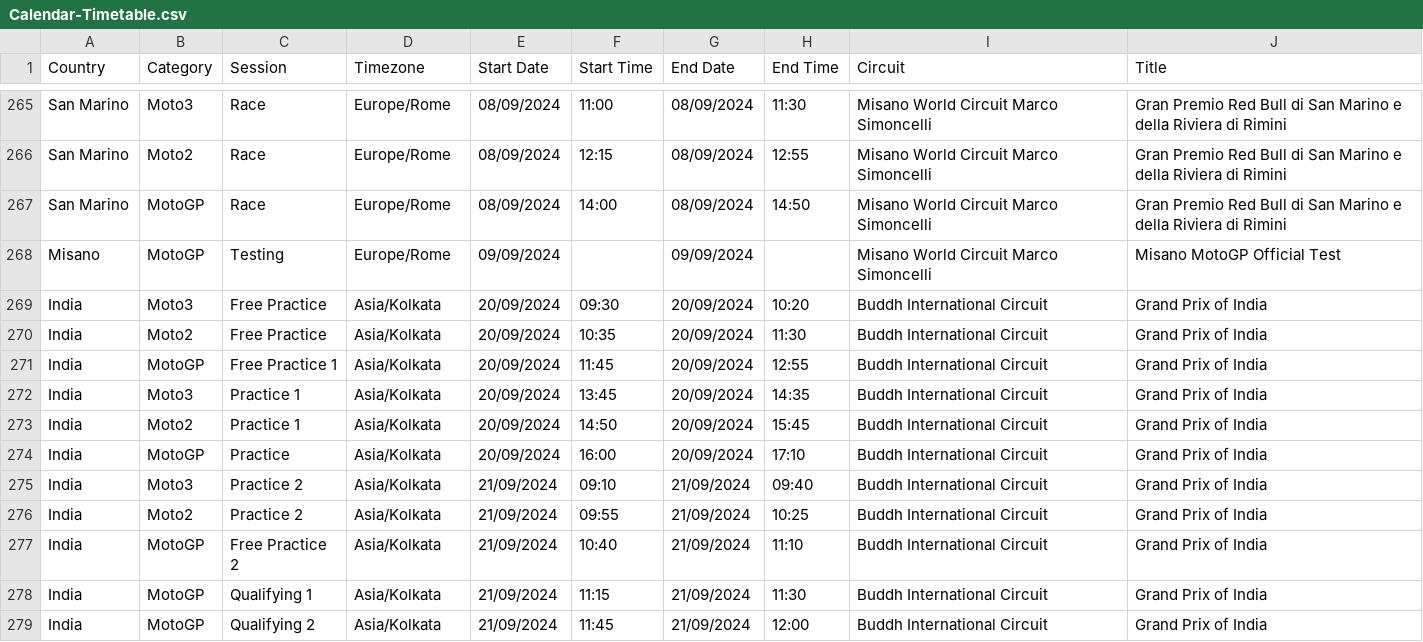
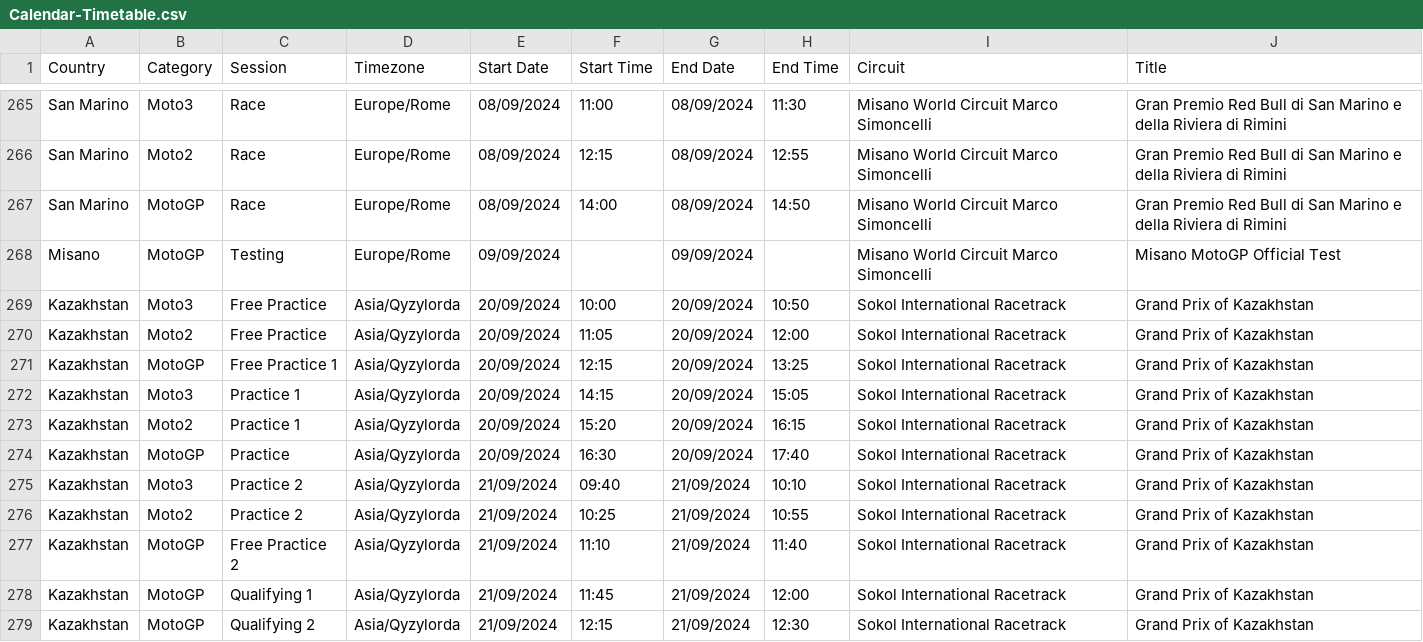
Before and after one commit to robinvenables/calendars, a CSV file: motogp/MotoGP/Calendar-Timetable.csv, drawn as a sheet; only a part is shown, gaps mark what is left out; the diff covers the shown part only.

Commit message:
Replace India with Kazakhstan

```diff
--- a/motogp/MotoGP/Calendar-Timetable.csv
+++ b/motogp/MotoGP/Calendar-Timetable.csv
@@ -268,12 +268,12 @@ San Marino,MotoGP,Race,Europe/Rome,08/09/2024,14:00,08/09/2024,14:50,Misano Worl
 Misano,MotoGP,Testing,Europe/Rome,09/09/2024,,09/09/2024,,Misano World Circuit Marco Simoncelli,Misano MotoGP Official Test
-India,Moto3,Free Practice,Asia/Kolkata,20/09/2024,09:30,20/09/2024,10:20,Buddh International Circuit,Grand Prix of India
-India,Moto2,Free Practice,Asia/Kolkata,20/09/2024,10:35,20/09/2024,11:30,Buddh International Circuit,Grand Prix of India
-India,MotoGP,Free Practice 1,Asia/Kolkata,20/09/2024,11:45,20/09/2024,12:55,Buddh International Circuit,Grand Prix of India
-India,Moto3,Practice 1,Asia/Kolkata,20/09/2024,13:45,20/09/2024,14:35,Buddh International Circuit,Grand Prix of India
-India,Moto2,Practice 1,Asia/Kolkata,20/09/2024,14:50,20/09/2024,15:45,Buddh International Circuit,Grand Prix of India
-India,MotoGP,Practice,Asia/Kolkata,20/09/2024,16:00,20/09/2024,17:10,Buddh International Circuit,Grand Prix of India
-India,Moto3,Practice 2,Asia/Kolkata,21/09/2024,09:10,21/09/2024,09:40,Buddh International Circuit,Grand Prix of India
-India,Moto2,Practice 2,Asia/Kolkata,21/09/2024,09:55,21/09/2024,10:25,Buddh International Circuit,Grand Prix of India
-India,MotoGP,Free Practice 2,Asia/Kolkata,21/09/2024,10:40,21/09/2024,11:10,Buddh International Circuit,Grand Prix of India
-India,MotoGP,Qualifying 1,Asia/Kolkata,21/09/2024,11:15,21/09/2024,11:30,Buddh International Circuit,Grand Prix of India
-India,MotoGP,Qualifying 2,Asia/Kolkata,21/09/2024,11:45,21/09/2024,12:00,Buddh International Circuit,Grand Prix of India
+Kazakhstan,Moto3,Free Practice,Asia/Qyzylorda,20/09/2024,10:00,20/09/2024,10:50,Sokol International Racetrack,Grand Prix of Kazakhstan
+Kazakhstan,Moto2,Free Practice,Asia/Qyzylorda,20/09/2024,11:05,20/09/2024,12:00,Sokol International Racetrack,Grand Prix of Kazakhstan
+Kazakhstan,MotoGP,Free Practice 1,Asia/Qyzylorda,20/09/2024,12:15,20/09/2024,13:25,Sokol International Racetrack,Grand Prix of Kazakhstan
+Kazakhstan,Moto3,Practice 1,Asia/Qyzylorda,20/09/2024,14:15,20/09/2024,15:05,Sokol International Racetrack,Grand Prix of Kazakhstan
+Kazakhstan,Moto2,Practice 1,Asia/Qyzylorda,20/09/2024,15:20,20/09/2024,16:15,Sokol International Racetrack,Grand Prix of Kazakhstan
+Kazakhstan,MotoGP,Practice,Asia/Qyzylorda,20/09/2024,16:30,20/09/2024,17:40,Sokol International Racetrack,Grand Prix of Kazakhstan
+Kazakhstan,Moto3,Practice 2,Asia/Qyzylorda,21/09/2024,09:40,21/09/2024,10:10,Sokol International Racetrack,Grand Prix of Kazakhstan
+Kazakhstan,Moto2,Practice 2,Asia/Qyzylorda,21/09/2024,10:25,21/09/2024,10:55,Sokol International Racetrack,Grand Prix of Kazakhstan
+Kazakhstan,MotoGP,Free Practice 2,Asia/Qyzylorda,21/09/2024,11:10,21/09/2024,11:40,Sokol International Racetrack,Grand Prix of Kazakhstan
+Kazakhstan,MotoGP,Qualifying 1,Asia/Qyzylorda,21/09/2024,11:45,21/09/2024,12:00,Sokol International Racetrack,Grand Prix of Kazakhstan
+Kazakhstan,MotoGP,Qualifying 2,Asia/Qyzylorda,21/09/2024,12:15,21/09/2024,12:30,Sokol International Racetrack,Grand Prix of Kazakhstan
```
Also changed, not shown: 54 edited cells elsewhere in this file, 1 other file.
